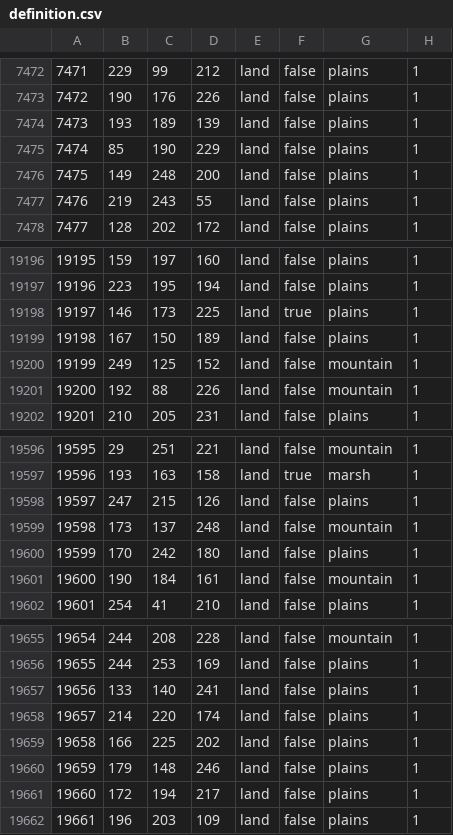
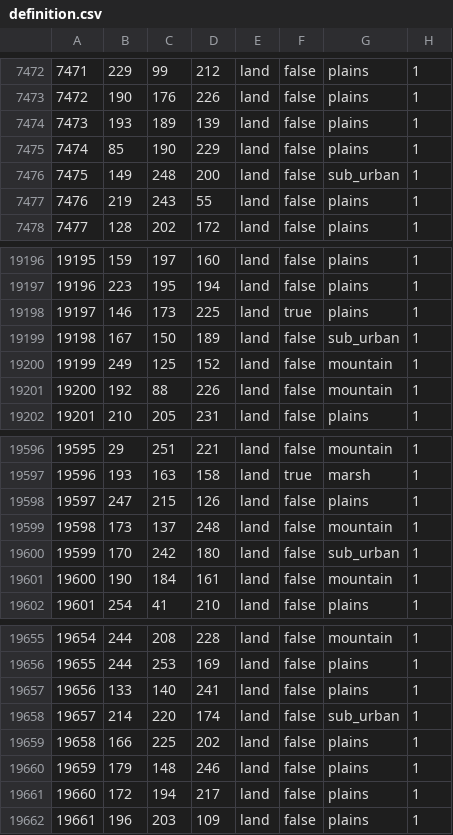
Before and after one commit to TheGamerCant/Across-The-Dnieper, a CSV file: AcrossTheDnieper/map/definition.csv, drawn as a sheet; only a part is shown, gaps mark what is left out.

```diff
--- a/AcrossTheDnieper/map/definition.csv
+++ b/AcrossTheDnieper/map/definition.csv
@@ -7475,3 +7475,3 @@
 7474;85;190;229;land;false;plains;1
-7475;149;248;200;land;false;plains;1
+7475;149;248;200;land;false;sub_urban;1
 7476;219;243;55;land;false;plains;1
@@ -19198,3 +19198,3 @@
 19197;146;173;225;land;true;plains;1
-19198;167;150;189;land;false;plains;1
+19198;167;150;189;land;false;sub_urban;1
 19199;249;125;152;land;false;mountain;1
@@ -19599,3 +19599,3 @@
 19598;173;137;248;land;false;mountain;1
-19599;170;242;180;land;false;plains;1
+19599;170;242;180;land;false;sub_urban;1
 19600;190;184;161;land;false;mountain;1
@@ -19657,3 +19657,3 @@
 19656;133;140;241;land;false;plains;1
-19657;214;220;174;land;false;plains;1
+19657;214;220;174;land;false;sub_urban;1
 19658;166;225;202;land;false;plains;1
```
Also changed, not shown: 9 other files.
